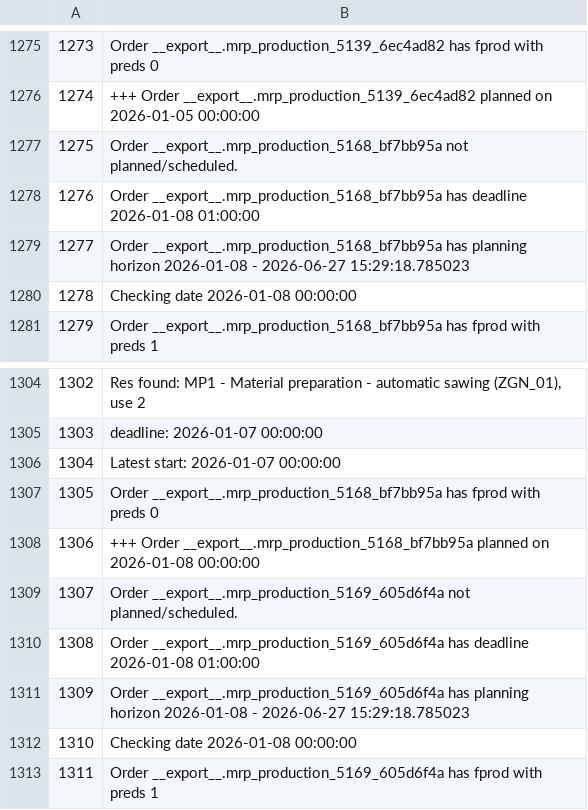
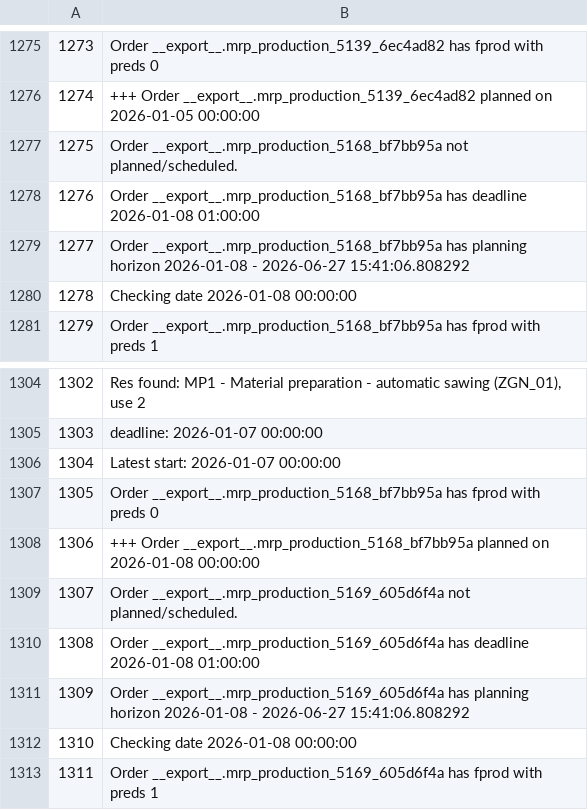
Before and after one commit to muratfirat78/ProductionPlanning, a CSV file: PlanningLog.csv, drawn as a sheet; only a part is shown, gaps mark what is left out; the diff covers the shown part only.

```diff
--- a/PlanningLog.csv
+++ b/PlanningLog.csv
@@ -1278,3 +1278,3 @@
 1276,Order __export__.mrp_production_5168_bf7bb95a has deadline 2026-01-08 01:00:00
-1277,Order __export__.mrp_production_5168_bf7bb95a has planning horizon 2026-01-08  -  2026-06-27 15:29:18.785023
+1277,Order __export__.mrp_production_5168_bf7bb95a has planning horizon 2026-01-08  -  2026-06-27 15:41:06.808292
 1278,Checking date 2026-01-08 00:00:00
@@ -1310,3 +1310,3 @@
 1308,Order __export__.mrp_production_5169_605d6f4a has deadline 2026-01-08 01:00:00
-1309,Order __export__.mrp_production_5169_605d6f4a has planning horizon 2026-01-08  -  2026-06-27 15:29:18.785023
+1309,Order __export__.mrp_production_5169_605d6f4a has planning horizon 2026-01-08  -  2026-06-27 15:41:06.808292
 1310,Checking date 2026-01-08 00:00:00
```
Also changed, not shown: 5 edited cells elsewhere in this file, 15 other files.
